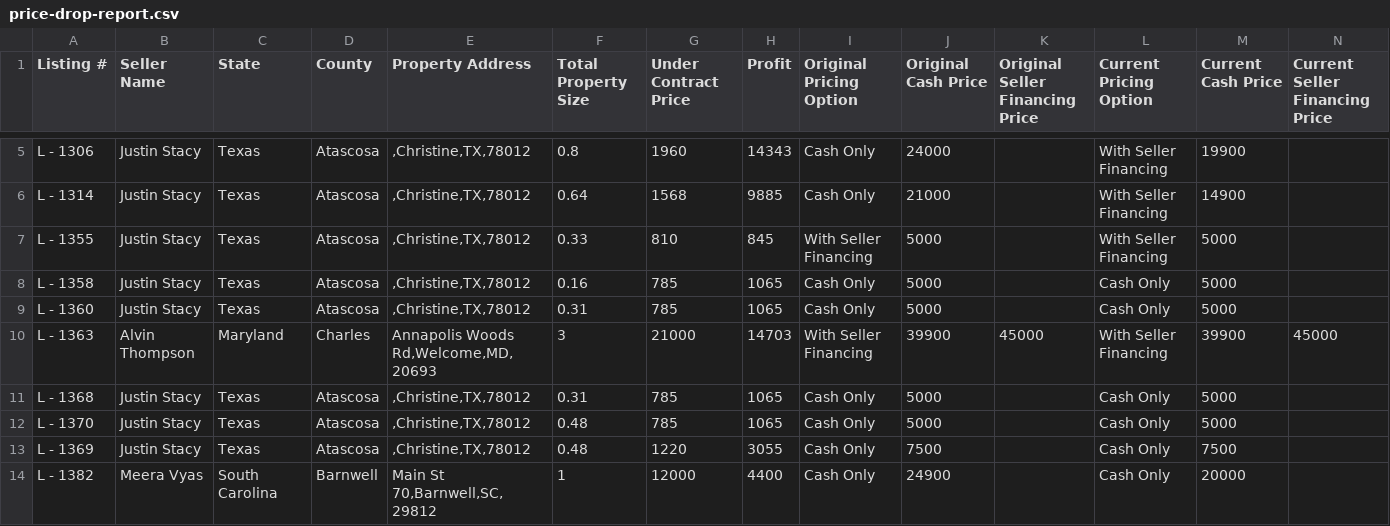
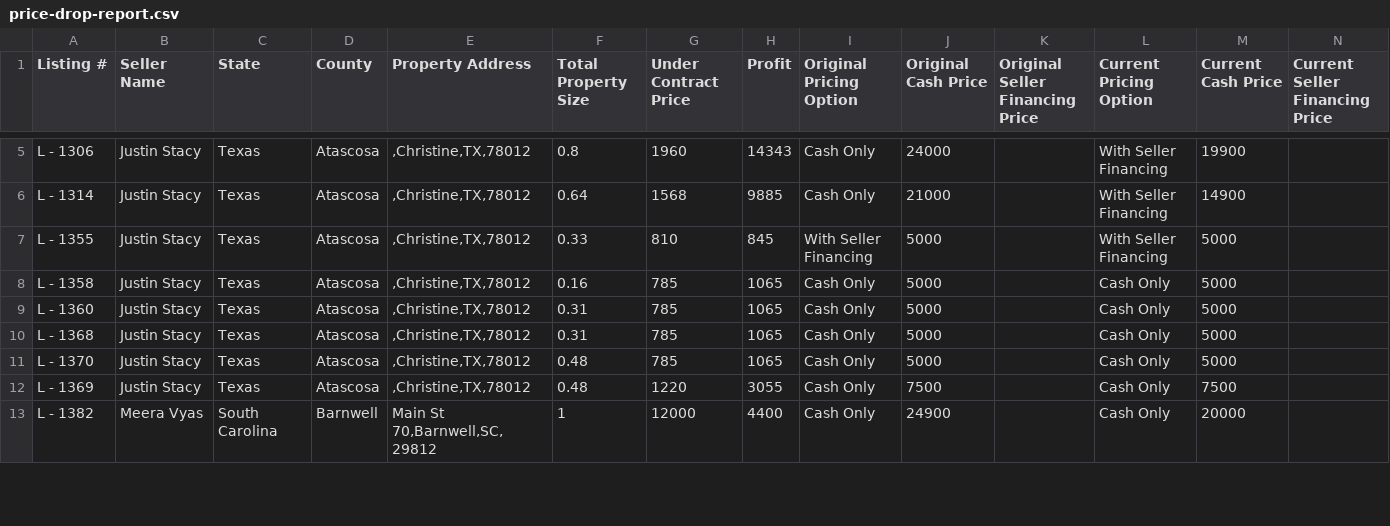
Before and after one commit to ArtOaing/Property-Card-Reports, a CSV file: data/price-drop-report.csv, drawn as a sheet; only a part is shown, gaps mark what is left out; rows hold the shown columns only; the diff covers the shown part only; the diff names each change by its address in the sheet, - before the commit and + after, or states it on an @@ line.

Commit message:
Update price-drop-report.csv from Google Sheets

```diff
--- a/data/price-drop-report.csv
+++ b/data/price-drop-report.csv
-row 10: L - 1363 | Alvin Thompson | Maryland | Charles | Annapolis Woods Rd,Welcome,MD,20693 | 3 | 21000 | 14703 | With Seller Financing | 39900 | 45000 | With Seller Financing | 39900 | 45000
```
Also changed, not shown: 13 edited cells elsewhere in this file.
